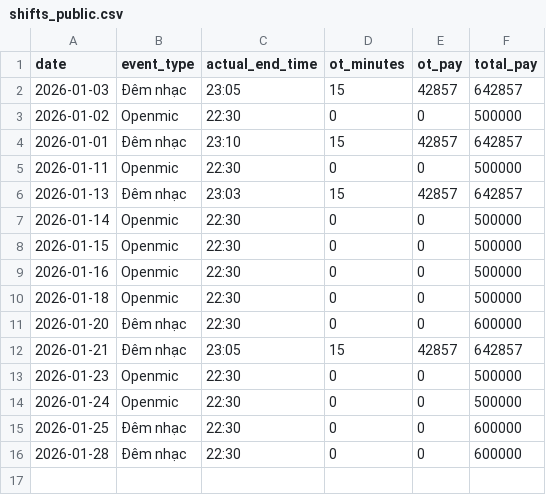
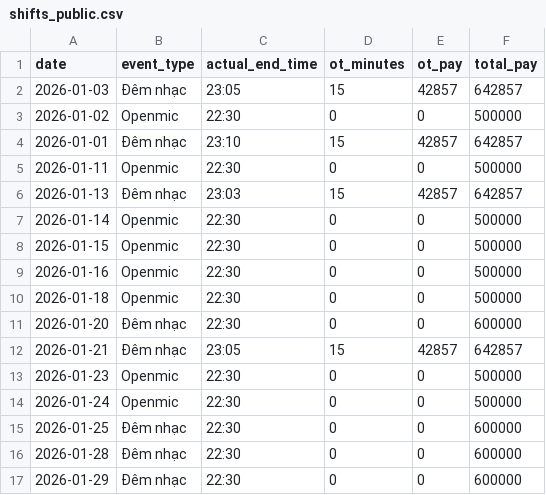
Before and after one commit to taitd1604/Sal_Repo, a CSV file: data/shifts_public.csv, drawn as a sheet.

```diff
--- a/data/shifts_public.csv
+++ b/data/shifts_public.csv
@@ -16 +16,2 @@ date,event_type,actual_end_time,ot_minutes,ot_pay,total_pay
 2026-01-28,Đêm nhạc,22:30,0,0,600000
+2026-01-29,Đêm nhạc,22:30,0,0,600000
```
